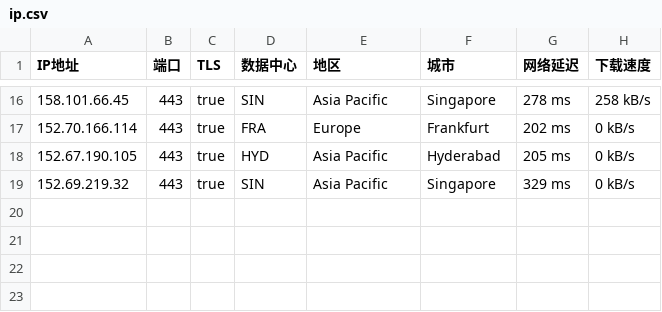
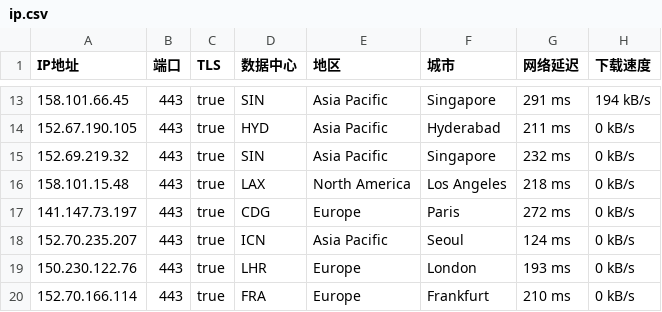
Before and after one commit to ailx1101/Cloudflare-IP-SpeedTest, a CSV file: ip.csv, drawn as a sheet; only a part is shown, gaps mark what is left out; the diff covers the shown part only.

Commit message:
update ip.csv

```diff
--- a/ip.csv
+++ b/ip.csv
@@ -16,4 +13,8 @@ IP地址,端口,TLS,数据中心,地区,城市,网络延迟,下载速度
-158.101.66.45,443,true,SIN,Asia Pacific,Singapore,278 ms,258 kB/s
-152.70.166.114,443,true,FRA,Europe,Frankfurt,202 ms,0 kB/s
-152.67.190.105,443,true,HYD,Asia Pacific,Hyderabad,205 ms,0 kB/s
-152.69.219.32,443,true,SIN,Asia Pacific,Singapore,329 ms,0 kB/s
+158.101.66.45,443,true,SIN,Asia Pacific,Singapore,291 ms,194 kB/s
+152.67.190.105,443,true,HYD,Asia Pacific,Hyderabad,211 ms,0 kB/s
+152.69.219.32,443,true,SIN,Asia Pacific,Singapore,232 ms,0 kB/s
+158.101.15.48,443,true,LAX,North America,Los Angeles,218 ms,0 kB/s
+141.147.73.197,443,true,CDG,Europe,Paris,272 ms,0 kB/s
+152.70.235.207,443,true,ICN,Asia Pacific,Seoul,124 ms,0 kB/s
+150.230.122.76,443,true,LHR,Europe,London,193 ms,0 kB/s
+152.70.166.114,443,true,FRA,Europe,Frankfurt,210 ms,0 kB/s
```
Also changed, not shown: 5 added rows, 8 removed rows and 18 edited cells elsewhere in this file.
